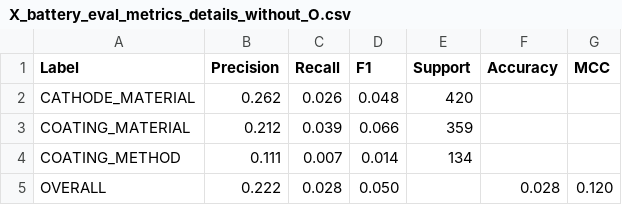
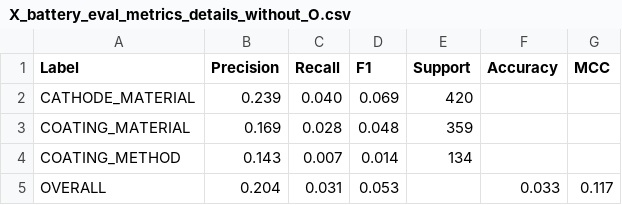
Before and after one commit to jspencermorris/chem_ner, a CSV file: data/interim/X_battery_eval_metrics_details_without_O.csv, drawn as a sheet.

Commit message:
updating X_battery_eval_metrics_details_without_O.csv

```diff
--- a/data/interim/X_battery_eval_metrics_details_without_O.csv
+++ b/data/interim/X_battery_eval_metrics_details_without_O.csv
@@ -1,5 +1,5 @@
 Label,Precision,Recall,F1,Support,Accuracy,MCC
-CATHODE_MATERIAL,0.262,0.026,0.048,420,,
-COATING_MATERIAL,0.212,0.039,0.066,359,,
-COATING_METHOD,0.111,0.007,0.014,134,,
-OVERALL,0.222,0.028,0.050,,0.028,0.120
+CATHODE_MATERIAL,0.239,0.040,0.069,420,,
+COATING_MATERIAL,0.169,0.028,0.048,359,,
+COATING_METHOD,0.143,0.007,0.014,134,,
+OVERALL,0.204,0.031,0.053,,0.033,0.117
```
